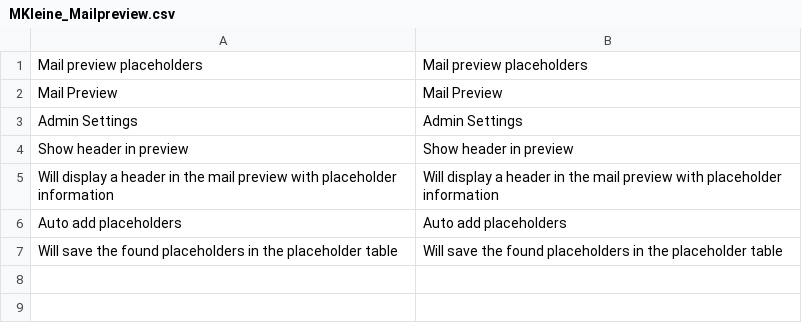
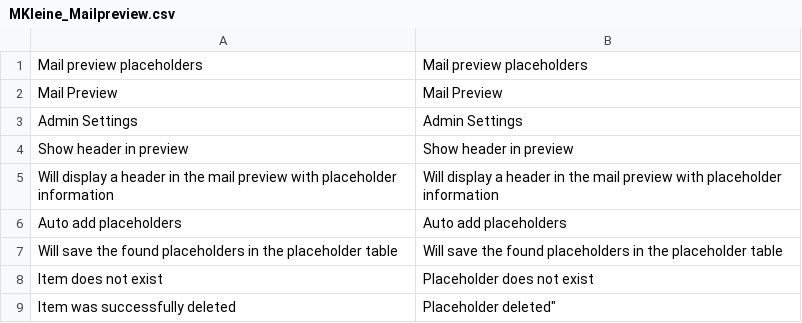
Before and after one commit to klein0r/magento-mail-preview, a CSV file: app/locale/en_US/MKleine_Mailpreview.csv, drawn as a sheet; the diff names each change by its address in the sheet, - before the commit and + after, or states it on an @@ line.

```diff
--- a/app/locale/en_US/MKleine_Mailpreview.csv
+++ b/app/locale/en_US/MKleine_Mailpreview.csv
+row 8: Item does not exist | Placeholder does not exist
+row 9: Item was successfully deleted | Placeholder deleted"
```
Also changed, not shown: app/locale/de_DE/MKleine_Mailpreview.csv, 2 other files.
